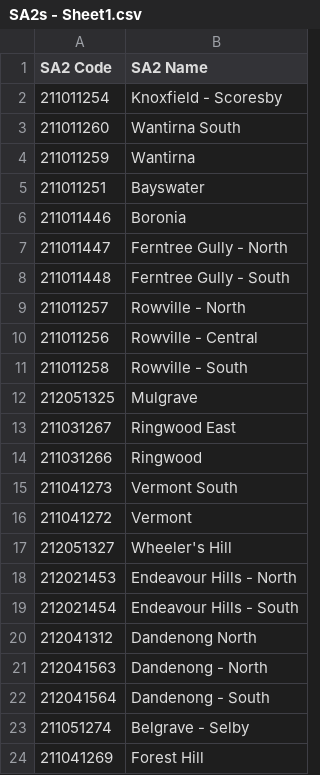
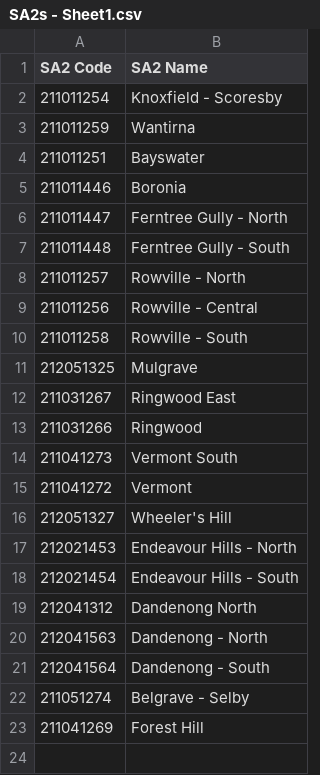
Before and after one commit to JQ4386/marketing_analysis, a CSV file: SA2s - Sheet1.csv, drawn as a sheet.

Commit message:
removed Wantirna South from target regions

```diff
--- a/SA2s - Sheet1.csv
+++ b/SA2s - Sheet1.csv
@@ -2,3 +2,2 @@ SA2 Code,SA2 Name
 211011254,Knoxfield - Scoresby
-211011260,Wantirna South
 211011259,Wantirna
```
Also changed, not shown: 1 other file.
